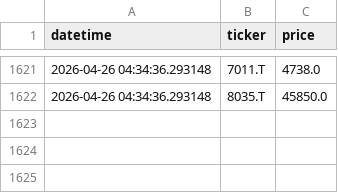
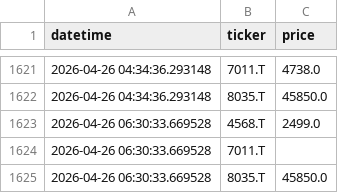
Before and after one commit to MWP1515/WEFF-Tracker-New, a CSV file: prices_history.csv, drawn as a sheet; only a part is shown, gaps mark what is left out; the diff names each change by its address in the sheet, - before the commit and + after, or states it on an @@ line.

```diff
--- a/prices_history.csv
+++ b/prices_history.csv
+row 1623: 2026-04-26 06:30:33.669528 | 4568.T | 2499.0
+row 1624: 2026-04-26 06:30:33.669528 | 7011.T
+row 1625: 2026-04-26 06:30:33.669528 | 8035.T | 45850.0
```
Also changed, not shown: portfolio_value_history.csv.
